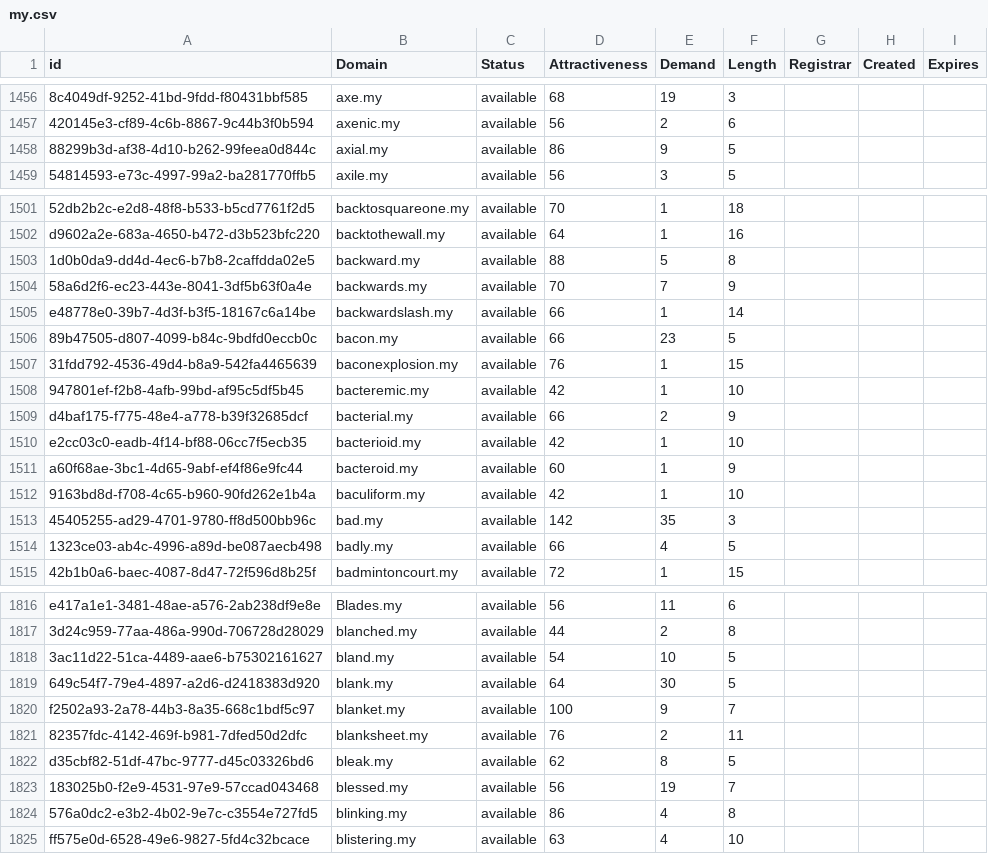
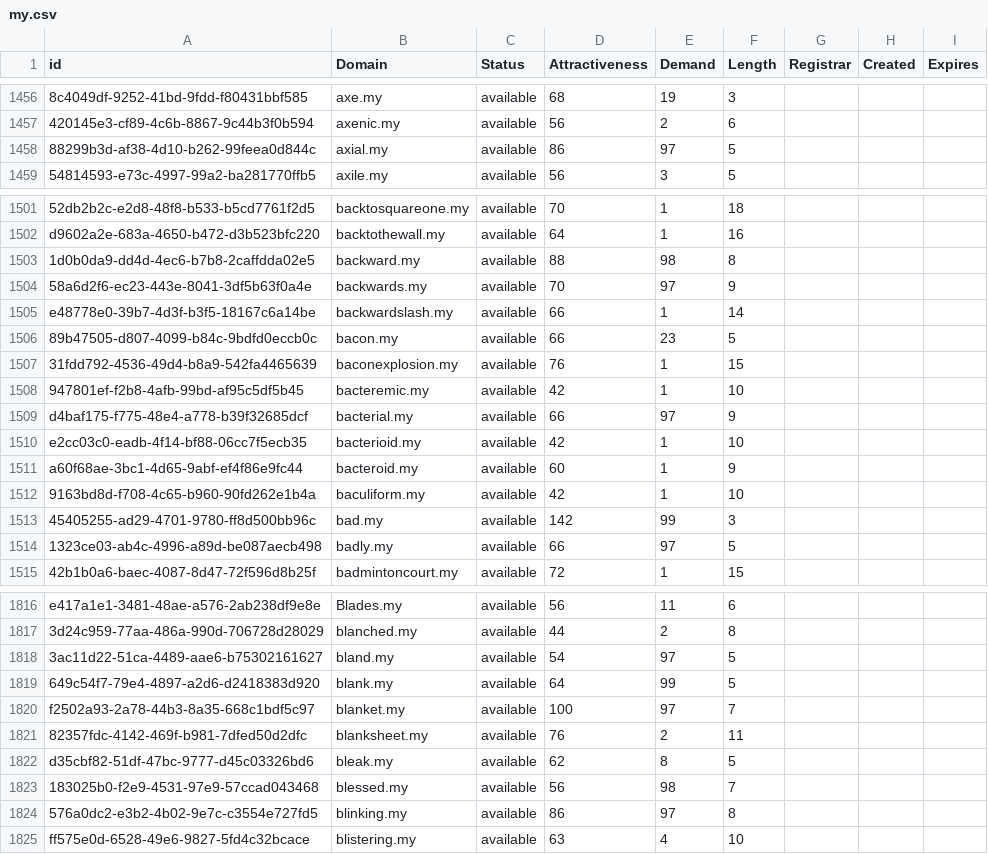
Before and after one commit to UniqueDomains/my-oneword-domains, a CSV file: my.csv, drawn as a sheet; only a part is shown, gaps mark what is left out; the diff covers the shown part only; the diff names each change by its address in the sheet, - before the commit and + after, or states it on an @@ line.

Commit message:
Domains update

```diff
--- a/my.csv
+++ b/my.csv
-E1458 (Demand): 9
+E1458 (Demand): 97
-E1503 (Demand): 5
+E1503 (Demand): 98
-E1504 (Demand): 7
+E1504 (Demand): 97
-E1509 (Demand): 2
+E1509 (Demand): 97
-E1513 (Demand): 35
+E1513 (Demand): 99
-E1514 (Demand): 4
+E1514 (Demand): 97
-E1818 (Demand): 10
+E1818 (Demand): 97
-E1819 (Demand): 30
+E1819 (Demand): 99
-E1820 (Demand): 9
+E1820 (Demand): 97
-E1823 (Demand): 19
+E1823 (Demand): 98
-E1824 (Demand): 4
+E1824 (Demand): 97
```
Also changed, not shown: 61 edited cells elsewhere in this file, 2 other files.
